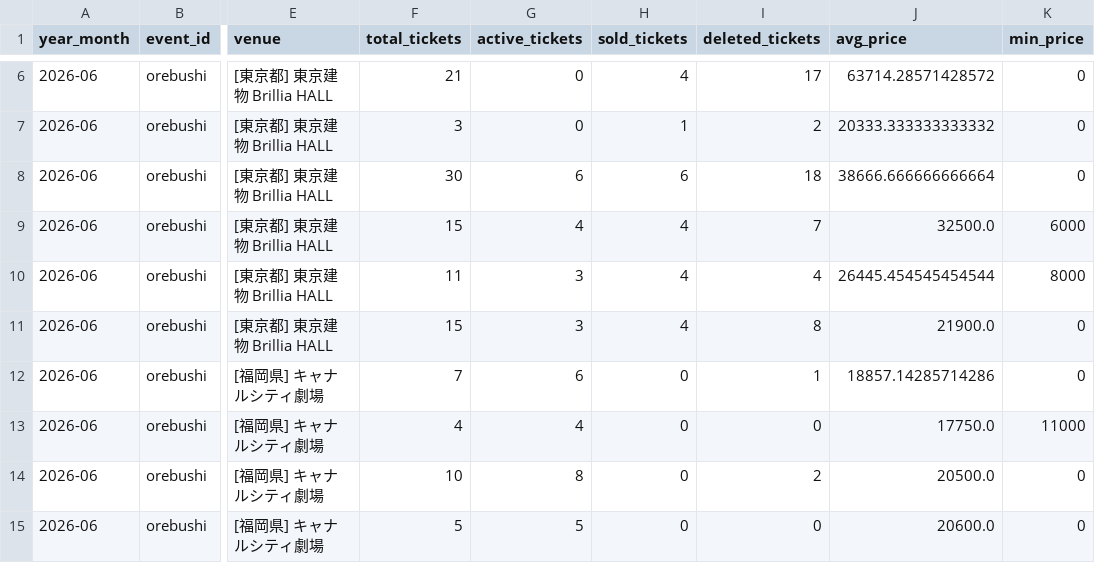
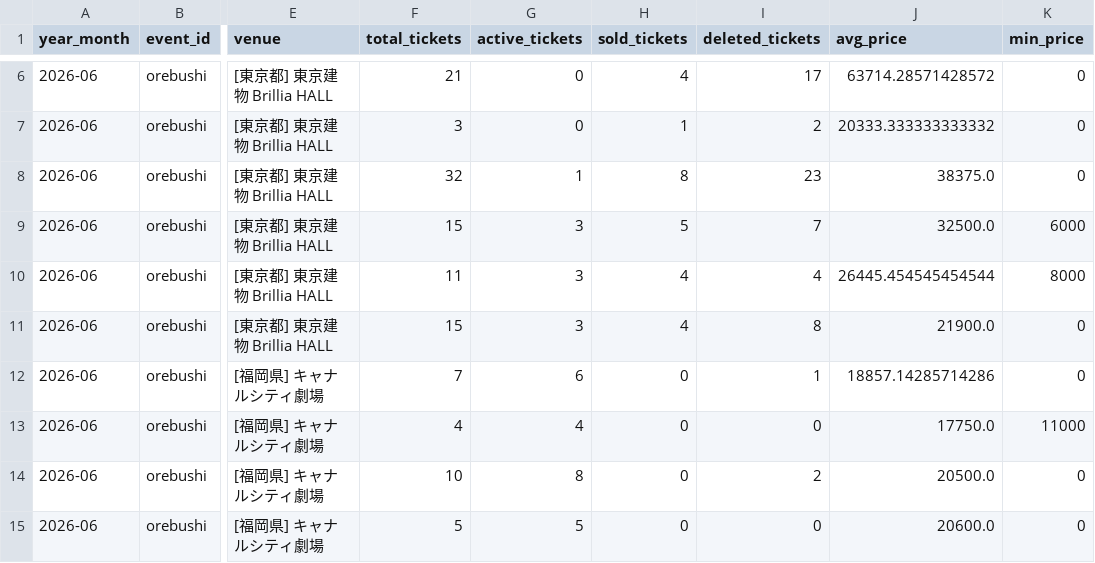
Before and after one commit to hiro8-0215/tiketen_scraping, a CSV file: data/market_snapshot/travis-japan_2026-06.csv, drawn as a sheet; only a part is shown, gaps mark what is left out; the diff names each change by its address in the sheet, - before the commit and + after, or states it on an @@ line.

```diff
--- a/data/market_snapshot/travis-japan_2026-06.csv
+++ b/data/market_snapshot/travis-japan_2026-06.csv
-F8 (total_tickets): 30
+F8 (total_tickets): 32
-G8 (active_tickets): 6
+G8 (active_tickets): 1
-H8 (sold_tickets): 6
+H8 (sold_tickets): 8
-I8 (deleted_tickets): 18
+I8 (deleted_tickets): 23
-J8 (avg_price): 38666.666666666664
+J8 (avg_price): 38375.0
-G9 (active_tickets): 4
+G9 (active_tickets): 3
-H9 (sold_tickets): 4
+H9 (sold_tickets): 5
```
Also changed, not shown: data/market_snapshot/naniwa-danshi_2026-06.csv, data/market_snapshot/snow-man_2026-06.csv, 52 other files.
